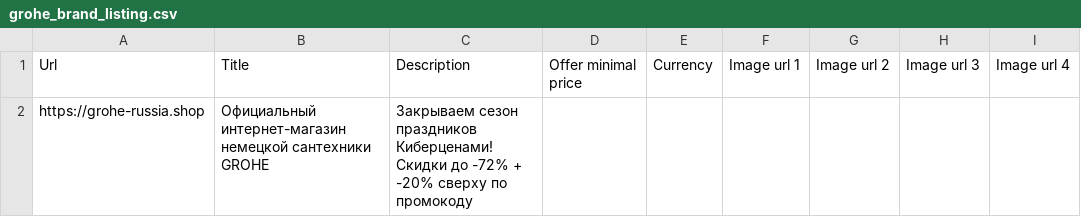
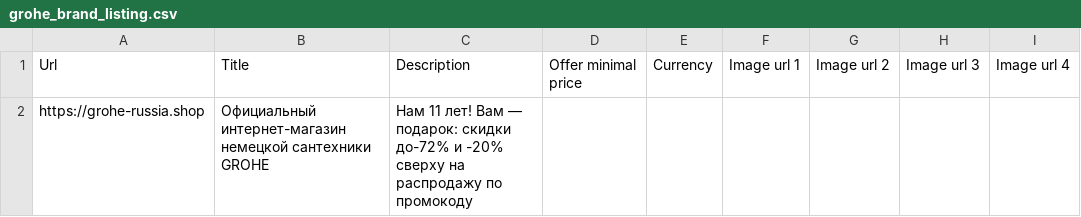
Before and after one commit to SeeTheSun1/csvs, a CSV file: grohe_brand_listing.csv, drawn as a sheet; only a part is shown; the diff names each change by its address in the sheet, - before the commit and + after, or states it on an @@ line.

Commit message:
Update grohe_brand_listing.csv

```diff
--- a/grohe_brand_listing.csv
+++ b/grohe_brand_listing.csv
-C2: Закрываем сезон праздников Киберценами! Скидки до -72% + -20% сверху по промокоду
+C2: Нам 11 лет! Вам — подарок: скидки до-72% и -20% сверху на распродажу по промокоду
```
